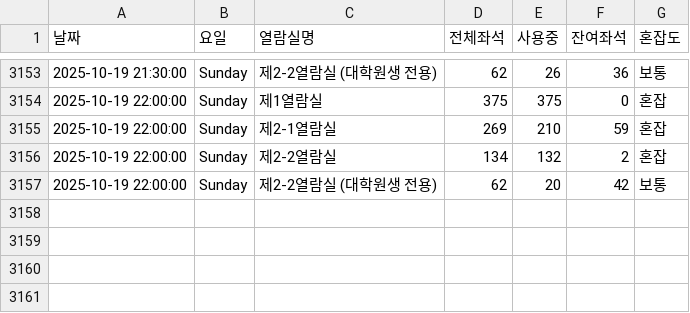
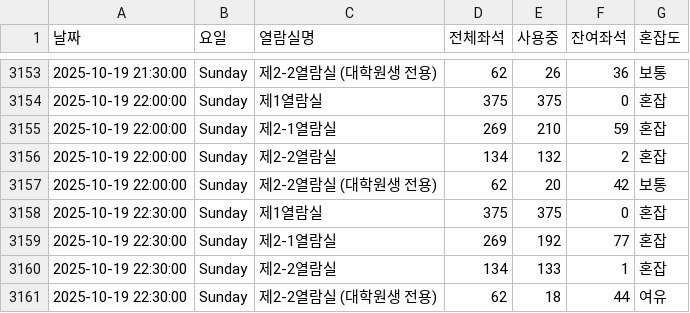
Before and after one commit to dony-beep/library_seat, a CSV file: library_seats.csv, drawn as a sheet; only a part is shown, gaps mark what is left out; the diff names each change by its address in the sheet, - before the commit and + after, or states it on an @@ line.

```diff
--- a/library_seats.csv
+++ b/library_seats.csv
+row 3158: 2025-10-19 22:30:00 | Sunday | 제1열람실 | 375 | 375 | 0 | 혼잡
+row 3159: 2025-10-19 22:30:00 | Sunday | 제2-1열람실 | 269 | 192 | 77 | 혼잡
+row 3160: 2025-10-19 22:30:00 | Sunday | 제2-2열람실 | 134 | 133 | 1 | 혼잡
+row 3161: 2025-10-19 22:30:00 | Sunday | 제2-2열람실 (대학원생 전용) | 62 | 18 | 44 | 여유
```
